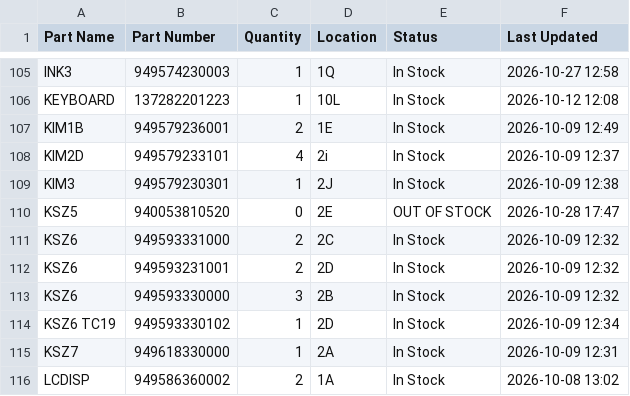
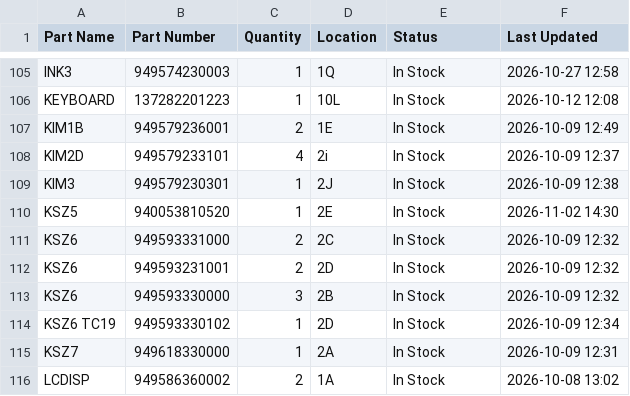
Before and after one commit to salmanaziz859-star/tms-stock, a CSV file: data.csv, drawn as a sheet; only a part is shown, gaps mark what is left out.

Commit message:
Stock update 2026-11-02 14:30

```diff
--- a/data.csv
+++ b/data.csv
@@ -109,3 +109,3 @@ KIM2D,949579233101,4,2i,In Stock,2026-10-09 12:37
 KIM3,949579230301,1,2J,In Stock,2026-10-09 12:38
-KSZ5,940053810520,0,2E,OUT OF STOCK,2026-10-28 17:47
+KSZ5,940053810520,1,2E,In Stock,2026-11-02 14:30
 KSZ6,949593331000,2,2C,In Stock,2026-10-09 12:32
```
Also changed, not shown: 1 other file.
